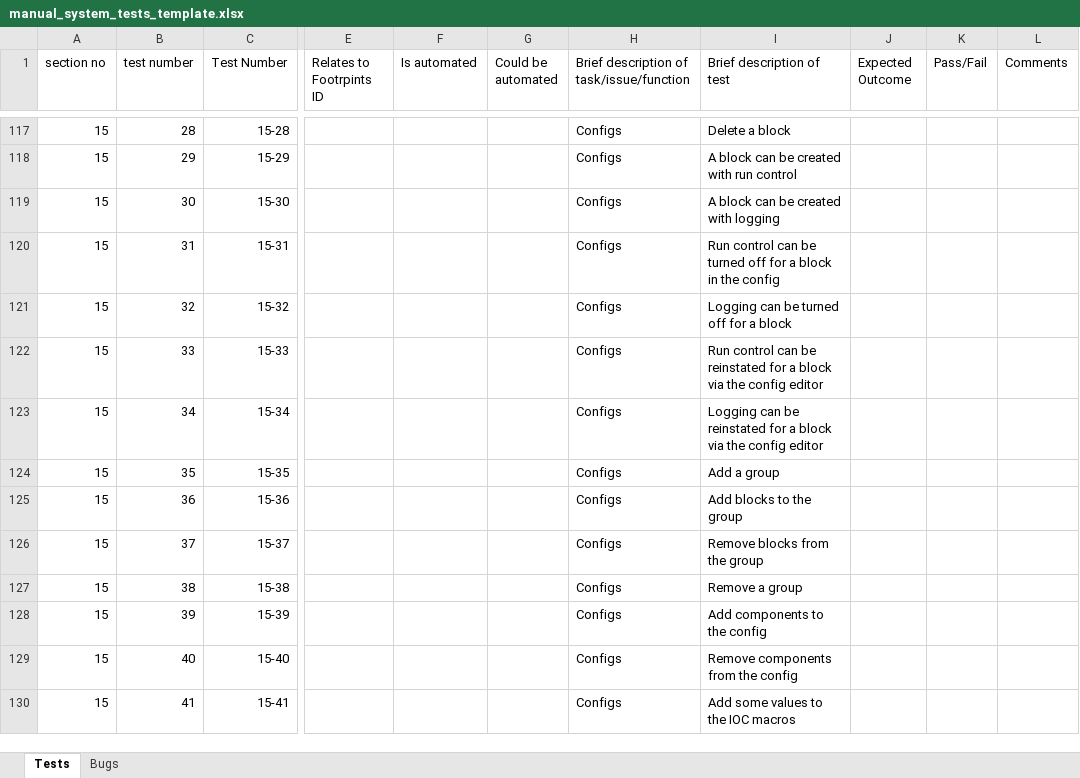
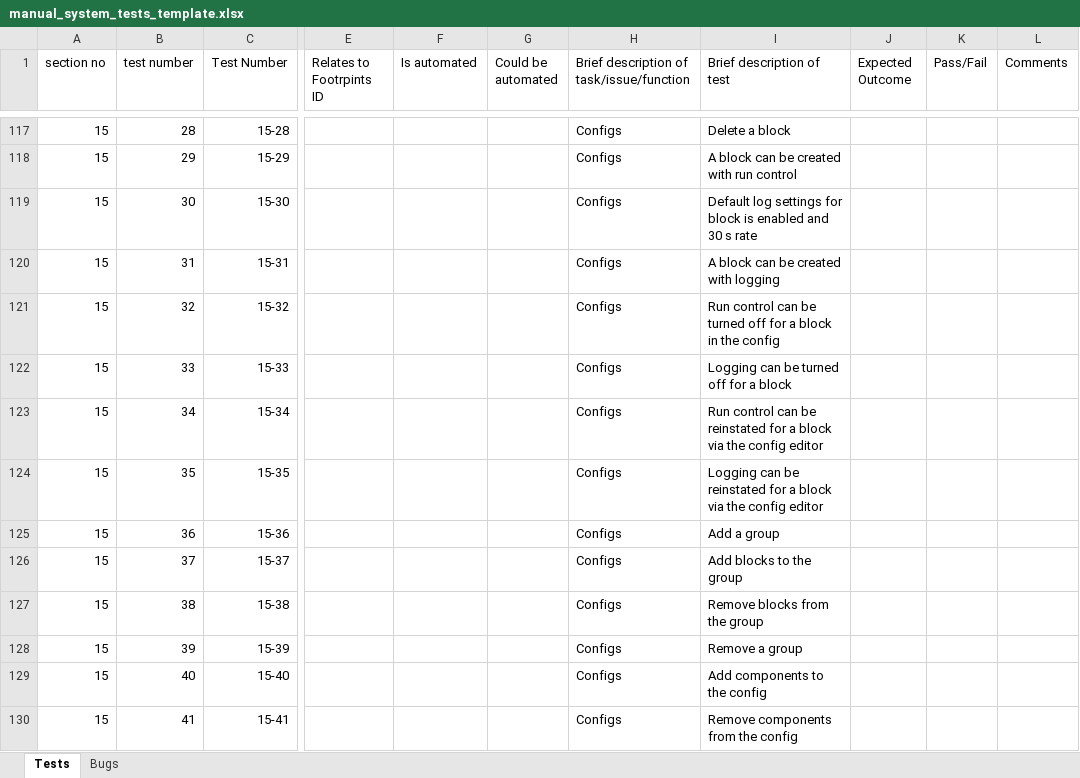
Before and after one commit to ISISComputingGroup/ibex_developers_manual, an Excel workbook: testing/manual_system_tests_template.xlsx, sheet Tests, drawn as a sheet; only a part is shown, gaps mark what is left out; values as stored, in another font and other column widths than the file's, no borders; conditional formats not drawn; the diff covers the shown part only; the diff names each change by its address in the sheet, - before the commit and + after, or states it on an @@ line.

Commit message:
Ticket 1635: added a manual system test to verify default log settings for block

```diff
--- a/testing/manual_system_tests_template.xlsx (sheet Tests)
+++ b/testing/manual_system_tests_template.xlsx (sheet Tests)
-I119 (Brief description of test): A block can be created with logging
+I119 (Brief description of test): Default log settings for block is enabled and 30 s rate
-I120 (Brief description of test): Run control can be turned off for a block in the config
+I120 (Brief description of test): A block can be created with logging
-I121 (Brief description of test): Logging can be turned off for a block
+I121 (Brief description of test): Run control can be turned off for a block in the config
-I122 (Brief description of test): Run control can be reinstated for a block via the config editor
+I122 (Brief description of test): Logging can be turned off for a block
-I123 (Brief description of test): Logging can be…
+I123 (Brief description of test): Run control can be…
-I124 (Brief description of test): Add a group
+I124 (Brief description of test): Logging can be reinstated for a block via the config editor
-I125 (Brief description of test): Add blocks to the group
+I125 (Brief description of test): Add a group
-I126 (Brief description of test): Remove blocks from the group
+I126 (Brief description of test): Add blocks to the group
-I127 (Brief description of test): Remove a group
+I127 (Brief description of test): Remove blocks from the group
-I128 (Brief description of test): Add components to the config
+I128 (Brief description of test): Remove a group
-I129 (Brief description of test): Remove components from the config
+I129 (Brief description of test): Add components to the config
-I130 (Brief description of test): Add some values to the IOC macros
+I130 (Brief description of test): Remove components from the config
```
Also changed, not shown: 1 added row and 11 edited cells elsewhere in this sheet, formulas that keep their value.
